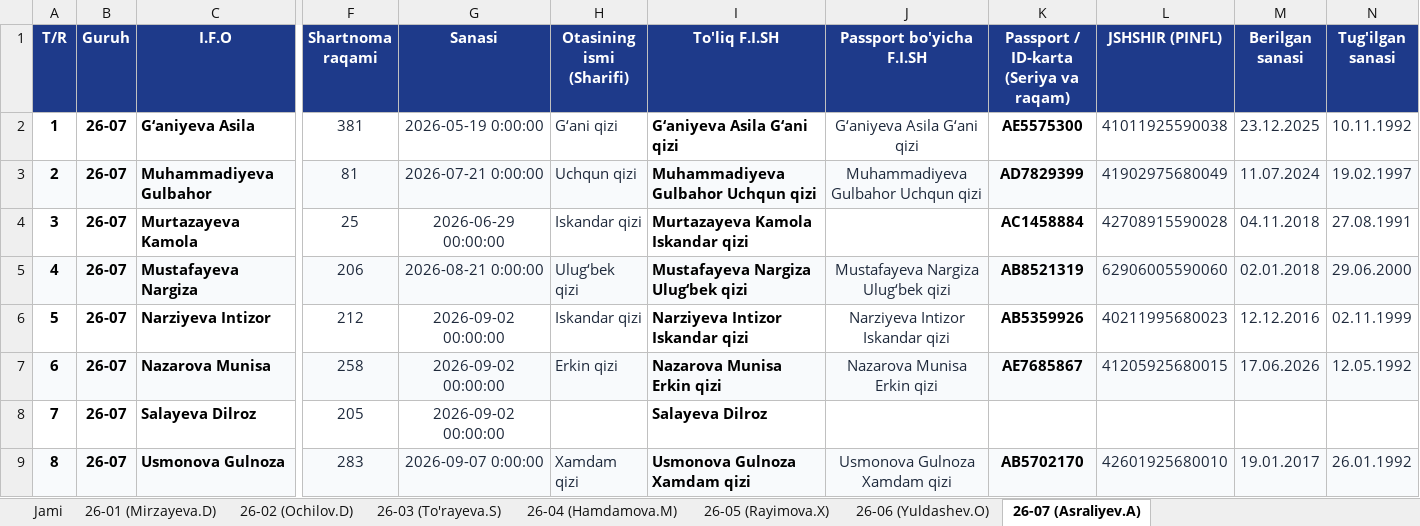
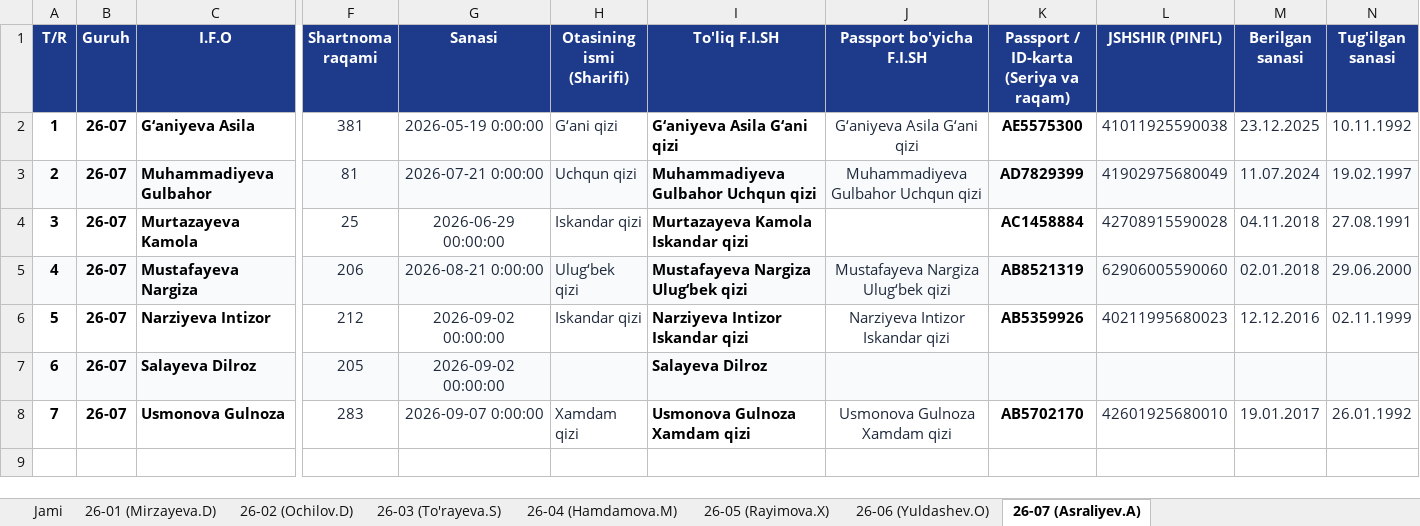
Before and after one commit to ozodbeknapasov007-dotcom/talabalar-jadvali, an Excel workbook: qayta_tekshiruv/Talabalar_Yangilangan_Royxat.xlsx, sheet 26-07 (Asraliyev.A), drawn as a sheet; only a part is shown, gaps mark what is left out; values as stored, in another font and other column widths than the file's, no borders; removed rows and columns are numbered as before the commit, all else as after; rows hold the shown columns only; the diff covers the shown part only; the diff names each change by its address in the sheet, - before the commit and + after, or states it on an @@ line.

```diff
--- a/qayta_tekshiruv/Talabalar_Yangilangan_Royxat.xlsx (sheet 26-07 (Asraliyev.A))
+++ b/qayta_tekshiruv/Talabalar_Yangilangan_Royxat.xlsx (sheet 26-07 (Asraliyev.A))
-row 7: 6 | 26-07 | Nazarova Munisa | 258 | 2026-09-02 00:00:00 | Erkin qizi | Nazarova Munisa Erkin qizi | Nazarova Munisa Erkin qizi | AE7685867 | 41205925680015 | 17.06.2026 | 12.05.1992
@@ column A (T/R) renumbered from row 7 down @@
-A7:N7 fill: none
+A7:N7 fill: #F8FAFC
-A8:N8 fill: #F8FAFC
+A8:N8 fill: none
```
Also changed, not shown: cell formats elsewhere in this sheet, sheet Jami, sheet 26-05 (Rayimova.X), Talabalar_Toliq_Royxati.xlsx, Talabalar_Yangilangan_Royxat.xlsx, 18 other files.
